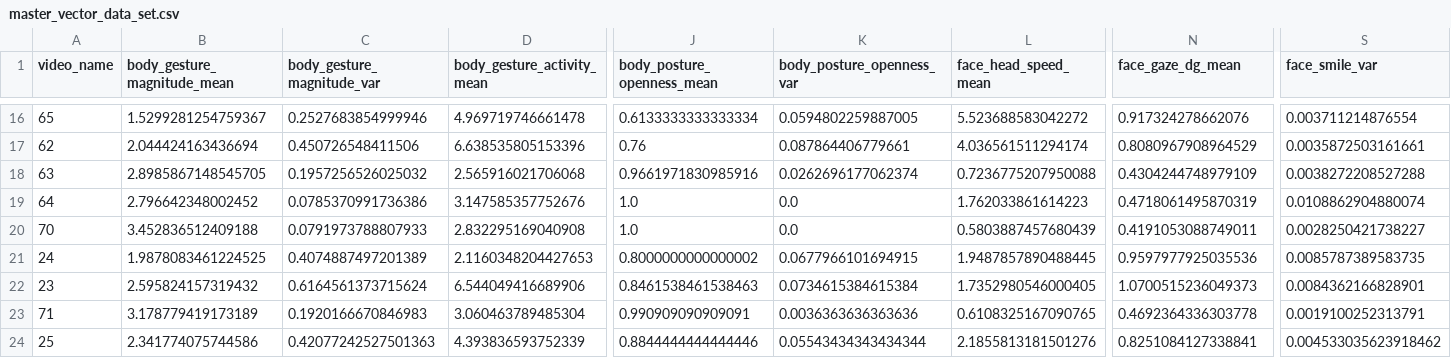
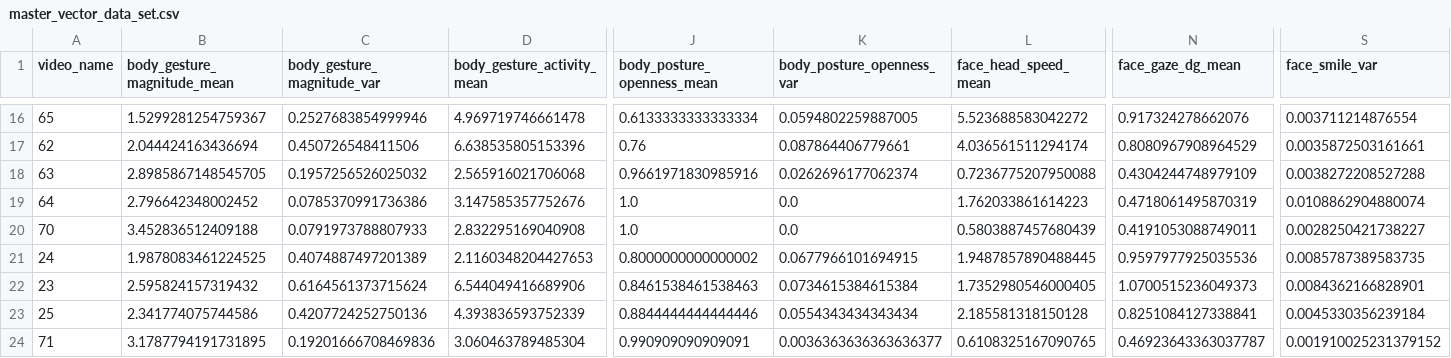
Before and after one commit to WiwiC/VERA, a CSV file: data/clustering_dataset/master_vector_data_set.csv, drawn as a sheet; only a part is shown, gaps mark what is left out; removed rows and columns are numbered as before the commit, all else as after; rows hold the shown columns only; the diff names each change by its address in the sheet, - before the commit and + after, or states it on an @@ line.

```diff
--- a/data/clustering_dataset/master_vector_data_set.csv
+++ b/data/clustering_dataset/master_vector_data_set.csv
+row 23: 25 | 2.341774075744586 | 0.4207724252750136 | 4.393836593752339 | 0.8844444444444446 | 0.0554343434343434 | 2.185581318150128 | 0.8251084127338841 | 0.0045330356239184
-B24 (body_gesture_magnitude_mean): 3.178779419173189
+B24 (body_gesture_magnitude_mean): 3.1787794191731895
-C24 (body_gesture_magnitude_var): 0.1920166670846983
+C24 (body_gesture_magnitude_var): 0.19201666708469836
-K24 (body_posture_openness_var): 0.0036363636363636
+K24 (body_posture_openness_var): 0.0036363636363636377
-N24 (face_gaze_dg_mean): 0.4692364336303778
+N24 (face_gaze_dg_mean): 0.46923643363037787
-S24 (face_smile_var): 0.0019100252313791
+S24 (face_smile_var): 0.001910025231379152
-row 24: 25 | 2.341774075744586 | 0.42077242527501363 | 4.393836593752339 | 0.8844444444444446 | 0.05543434343434344 | 2.1855813181501276 | 0.8251084127338841 | 0.004533035623918462
```
Also changed, not shown: 13 other files.
